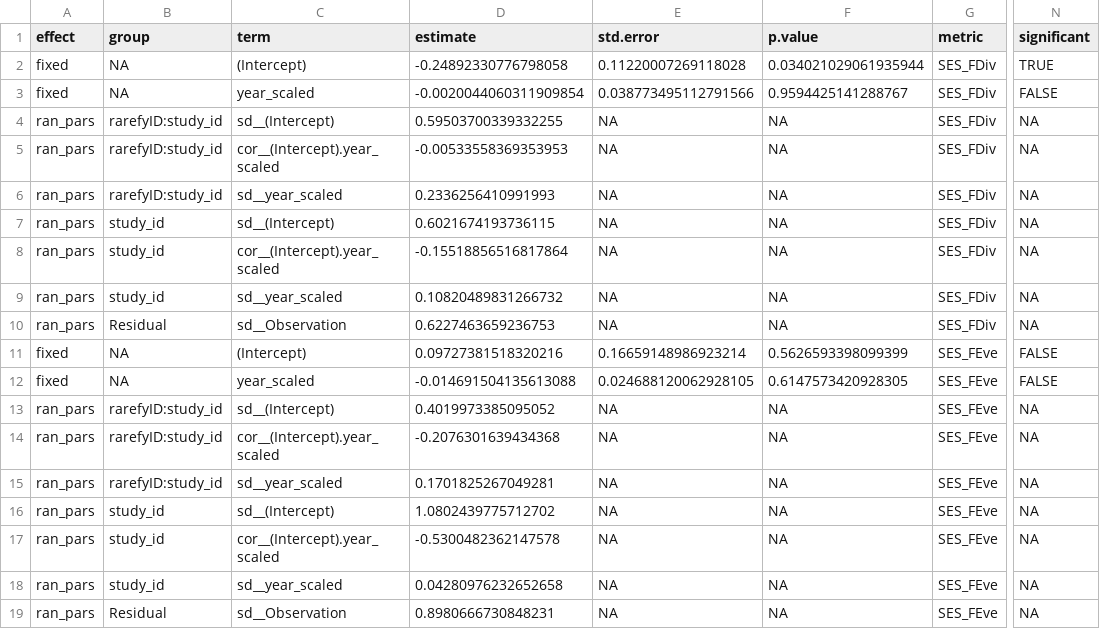
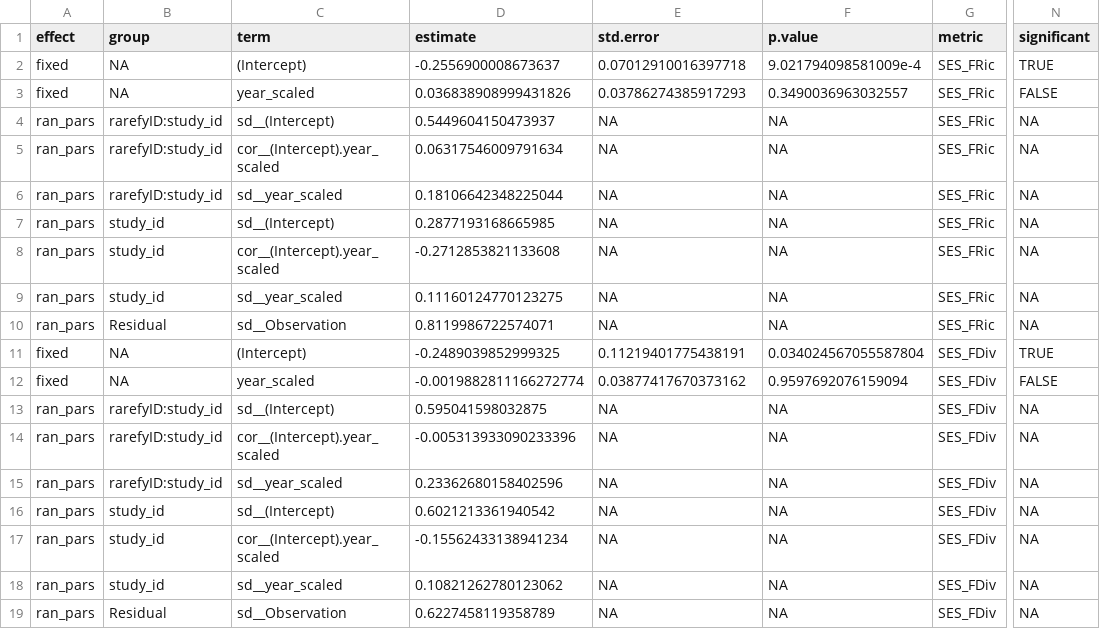
Before and after one commit to karinorman/biodivTS, a CSV file: figures/man_model_table.csv, drawn as a sheet; only a part is shown, gaps mark what is left out; the diff covers the shown part only; the diff names each change by its address in the sheet, - before the commit and + after, or states it on an @@ line.

```diff
--- a/figures/man_model_table.csv
+++ b/figures/man_model_table.csv
-D2 (estimate): -0.24892330776798058
+D2 (estimate): -0.2556900008673637
-E2 (std.error): 0.11220007269118028
+E2 (std.error): 0.07012910016397718
-F2 (p.value): 0.034021029061935944
+F2 (p.value): 9.021794098581009e-4
-G2:G10 (metric): SES_FDiv
+G2:G10 (metric): SES_FRic
-D3 (estimate): -0.0020044060311909854
+D3 (estimate): 0.036838908999431826
-E3 (std.error): 0.038773495112791566
+E3 (std.error): 0.03786274385917293
-F3 (p.value): 0.9594425141288767
+F3 (p.value): 0.3490036963032557
-D4 (estimate): 0.59503700339332255
+D4 (estimate): 0.5449604150473937
-D5 (estimate): -0.00533558369353953
+D5 (estimate): 0.06317546009791634
-D6 (estimate): 0.2336256410991993
+D6 (estimate): 0.18106642348225044
-D7 (estimate): 0.6021674193736115
+D7 (estimate): 0.2877193168665985
-D8 (estimate): -0.15518856516817864
+D8 (estimate): -0.2712853821133608
-D9 (estimate): 0.10820489831266732
+D9 (estimate): 0.11160124770123275
-D10 (estimate): 0.6227463659236753
+D10 (estimate): 0.8119986722574071
-D11 (estimate): 0.09727381518320216
+D11 (estimate): -0.2489039852999325
-E11 (std.error): 0.16659148986923214
+E11 (std.error): 0.11219401775438191
-F11 (p.value): 0.5626593398099399
+F11 (p.value): 0.034024567055587804
-G11:G19 (metric): SES_FEve
+G11:G19 (metric): SES_FDiv
-N11 (significant): FALSE
+N11 (significant): TRUE
-D12 (estimate): -0.014691504135613088
+D12 (estimate): -0.0019882811166272774
-E12 (std.error): 0.024688120062928105
+E12 (std.error): 0.03877417670373162
-F12 (p.value): 0.6147573420928305
+F12 (p.value): 0.9597692076159094
-D13 (estimate): 0.4019973385095052
+D13 (estimate): 0.595041598032875
-D14 (estimate): -0.2076301639434368
+D14 (estimate): -0.005313933090233396
-D15 (estimate): 0.1701825267049281
+D15 (estimate): 0.23362680158402596
-D16 (estimate): 1.0802439775712702
+D16 (estimate): 0.6021213361940542
-D17 (estimate): -0.5300482362147578
+D17 (estimate): -0.15562433138941234
-D18 (estimate): 0.04280976232652658
+D18 (estimate): 0.10821262780123062
-D19 (estimate): 0.8980666730848231
+D19 (estimate): 0.6227458119358789
```
Also changed, not shown: 105 edited cells elsewhere in this file, paper/model_estimates_supp.csv, 1 other file.
